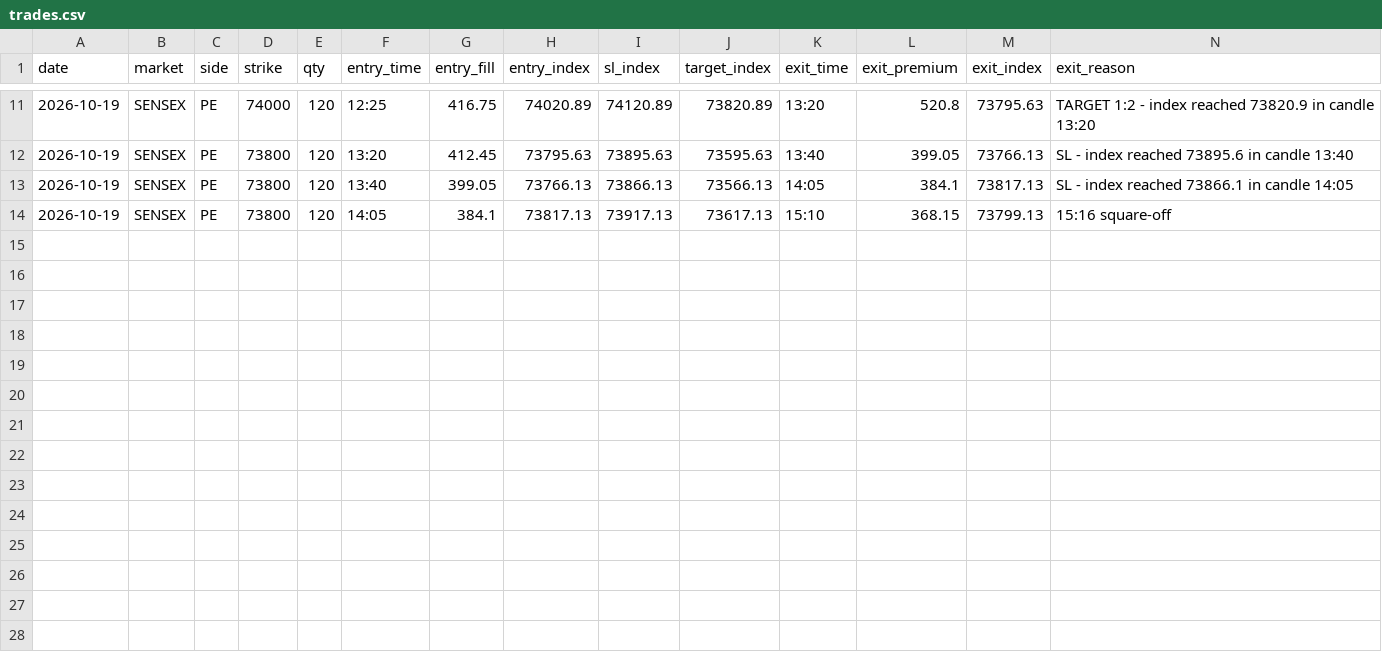
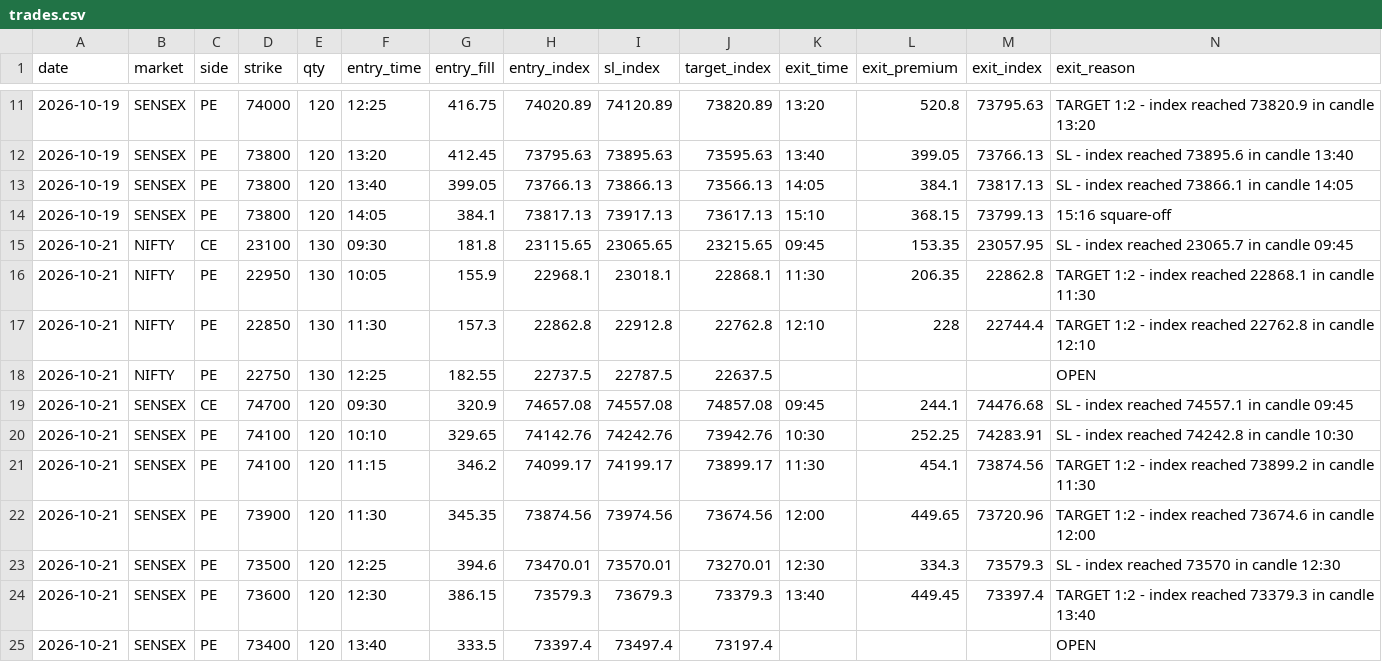
Before and after one commit to Jdingara/share_market_bava, a CSV file: history/orb/trades.csv, drawn as a sheet; only a part is shown, gaps mark what is left out; rows hold the shown columns only; the diff names each change by its address in the sheet, - before the commit and + after, or states it on an @@ line.

```diff
--- a/history/orb/trades.csv
+++ b/history/orb/trades.csv
+row 15: 2026-10-21 | NIFTY | CE | 23100 | 130 | 09:30 | 181.8 | 23115.65 | 23065.65 | 23215.65 | 09:45 | 153.35 | 23057.95 | SL - index reached 23065.7 in candle 09:45
+row 16: 2026-10-21 | NIFTY | PE | 22950 | 130 | 10:05 | 155.9 | 22968.1 | 23018.1 | 22868.1 | 11:30 | 206.35 | 22862.8 | TARGET 1:2 - index reached 22868.1 in candle 11:30
+row 17: 2026-10-21 | NIFTY | PE | 22850 | 130 | 11:30 | 157.3 | 22862.8 | 22912.8 | 22762.8 | 12:10 | 228 | 22744.4 | TARGET 1:2 - index reached 22762.8 in candle 12:10
+row 18: 2026-10-21 | NIFTY | PE | 22750 | 130 | 12:25 | 182.55 | 22737.5 | 22787.5 | 22637.5 |  |  |  | OPEN
+row 19: 2026-10-21 | SENSEX | CE | 74700 | 120 | 09:30 | 320.9 | 74657.08 | 74557.08 | 74857.08 | 09:45 | 244.1 | 74476.68 | SL - index reached 74557.1 in candle 09:45
+row 20: 2026-10-21 | SENSEX | PE | 74100 | 120 | 10:10 | 329.65 | 74142.76 | 74242.76 | 73942.76 | 10:30 | 252.25 | 74283.91 | SL - index reached 74242.8 in candle 10:30
+row 21: 2026-10-21 | SENSEX | PE | 74100 | 120 | 11:15 | 346.2 | 74099.17 | 74199.17 | 73899.17 | 11:30 | 454.1 | 73874.56 | TARGET 1:2 - index reached 73899.2 in candle 11:30
+row 22: 2026-10-21 | SENSEX | PE | 73900 | 120 | 11:30 | 345.35 | 73874.56 | 73974.56 | 73674.56 | 12:00 | 449.65 | 73720.96 | TARGET 1:2 - index reached 73674.6 in candle 12:00
+row 23: 2026-10-21 | SENSEX | PE | 73500 | 120 | 12:25 | 394.6 | 73470.01 | 73570.01 | 73270.01 | 12:30 | 334.3 | 73579.3 | SL - index reached 73570 in candle 12:30
+row 24: 2026-10-21 | SENSEX | PE | 73600 | 120 | 12:30 | 386.15 | 73579.3 | 73679.3 | 73379.3 | 13:40 | 449.45 | 73397.4 | TARGET 1:2 - index reached 73379.3 in candle 13:40
+row 25: 2026-10-21 | SENSEX | PE | 73400 | 120 | 13:40 | 333.5 | 73397.4 | 73497.4 | 73197.4 |  |  |  | OPEN
```
Also changed, not shown: history/orb/days.csv, 1 other file.
